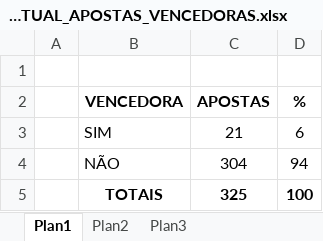
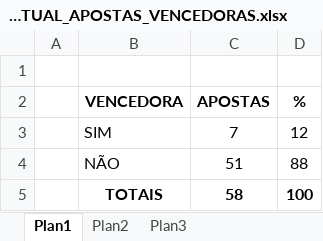
Before and after one commit to nandorodpires2/brasileiraobet, an Excel workbook: public/docs/TABELA_PERCENTUAL_APOSTAS_VENCEDORAS.xlsx, sheet Plan1, drawn as a sheet; values as stored, in another font and other column widths than the file's, no borders; the diff names each change by its address in the sheet, - before the commit and + after, or states it on an @@ line.

```diff
--- a/public/docs/TABELA_PERCENTUAL_APOSTAS_VENCEDORAS.xlsx (sheet Plan1)
+++ b/public/docs/TABELA_PERCENTUAL_APOSTAS_VENCEDORAS.xlsx (sheet Plan1)
-C3 (APOSTAS): 21
+C3 (APOSTAS): 7
-D3 (%): 6
+D3 (%): 12
-C4 (APOSTAS): 304
+C4 (APOSTAS): 51
-D4 (%): 94
+D4 (%): 88
-C5 (APOSTAS): 325
+C5 (APOSTAS): 58
```
Also changed, not shown: 30 other files.
